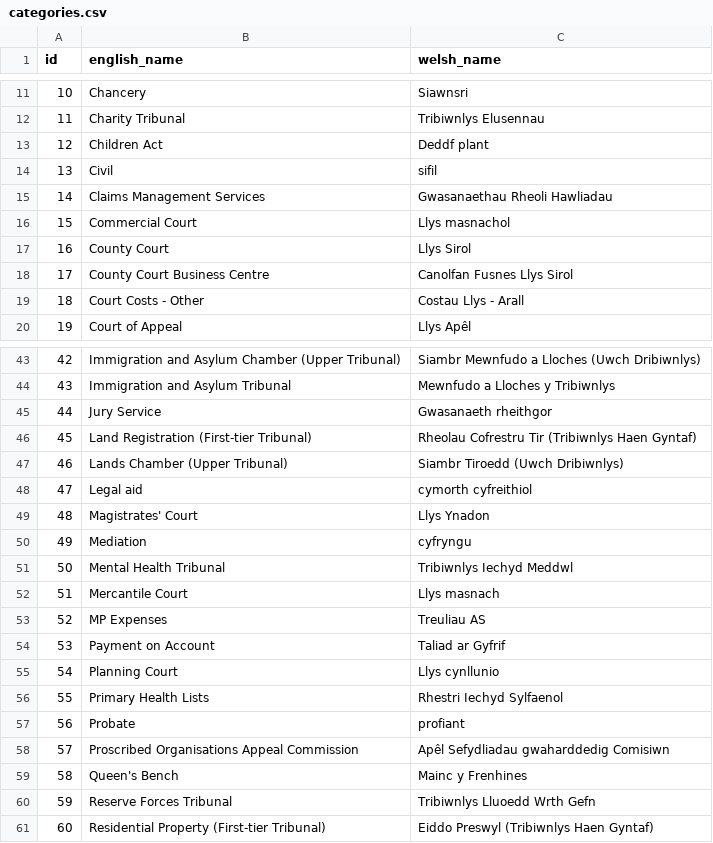
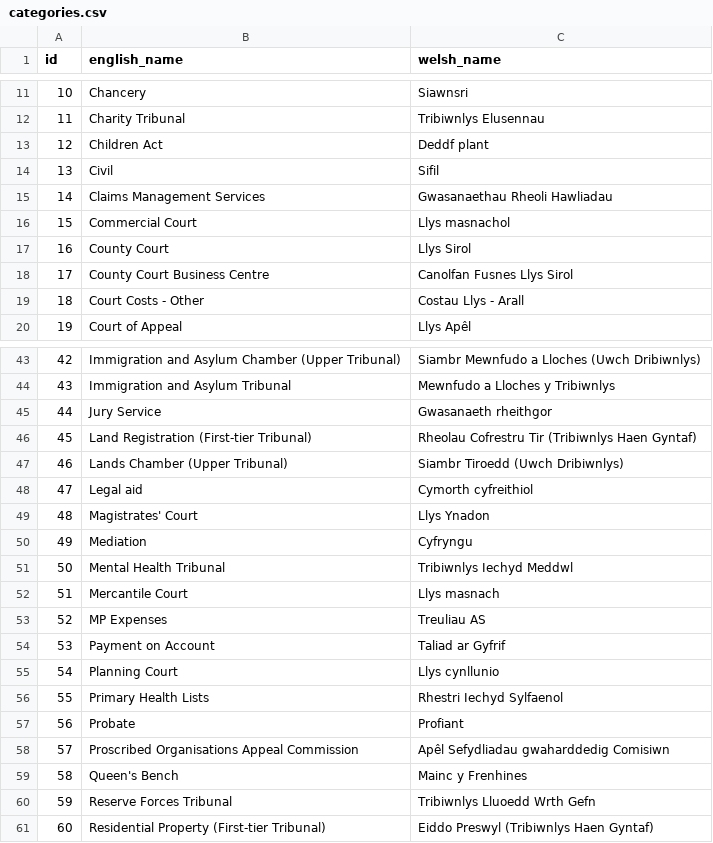
Before and after one commit to ministryofjustice/hmcts-form-finder-back-office, a CSV file: lib/seeds/categories.csv, drawn as a sheet; only a part is shown, gaps mark what is left out; the diff covers the shown part only.

```diff
--- a/lib/seeds/categories.csv
+++ b/lib/seeds/categories.csv
@@ -13,3 +13,3 @@ id,english_name,welsh_name
 12,Children Act,Deddf plant
-13,Civil,sifil
+13,Civil,Sifil
 14,Claims Management Services,Gwasanaethau Rheoli Hawliadau
@@ -47,5 +47,5 @@ id,english_name,welsh_name
 46,Lands Chamber (Upper Tribunal),Siambr Tiroedd (Uwch Dribiwnlys)
-47,Legal aid,cymorth cyfreithiol
+47,Legal aid,Cymorth cyfreithiol
 48,Magistrates' Court,Llys Ynadon
-49,Mediation,cyfryngu
+49,Mediation,Cyfryngu
 50,Mental Health Tribunal,Tribiwnlys Iechyd Meddwl
@@ -56,3 +56,3 @@ id,english_name,welsh_name
 55,Primary Health Lists,Rhestri Iechyd Sylfaenol
-56,Probate,profiant
+56,Probate,Profiant
 57,Proscribed Organisations Appeal Commission,Apêl Sefydliadau gwaharddedig Comisiwn
```
Also changed, not shown: 9 edited cells elsewhere in this file, 6 other files.
